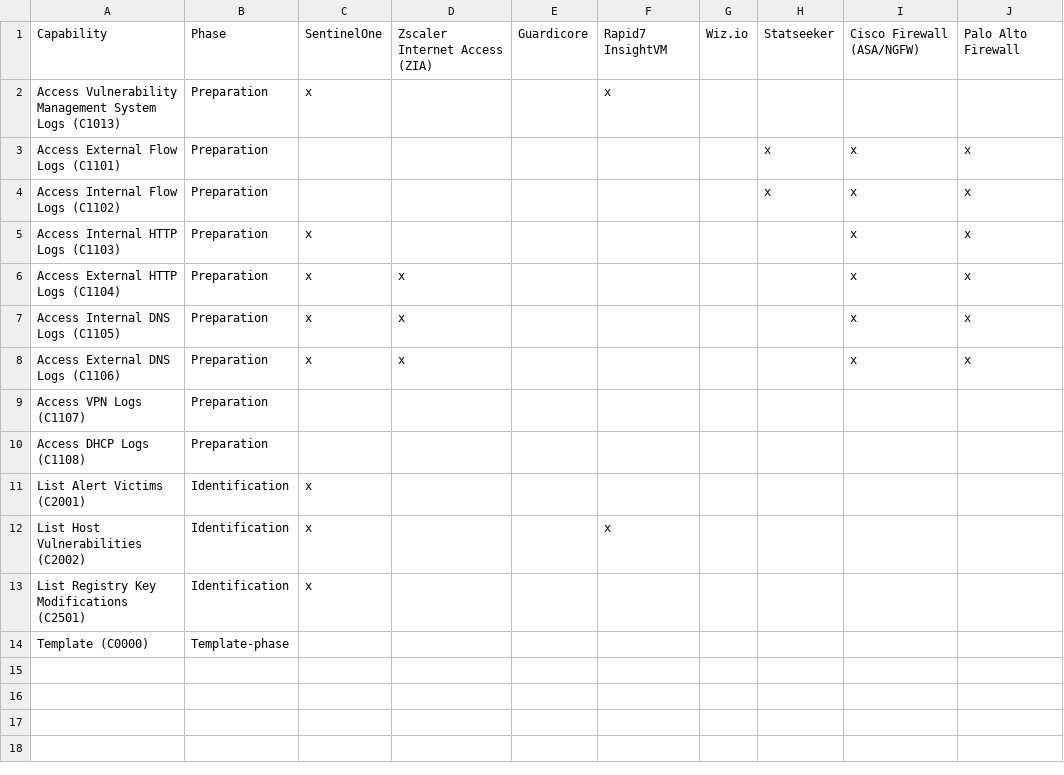
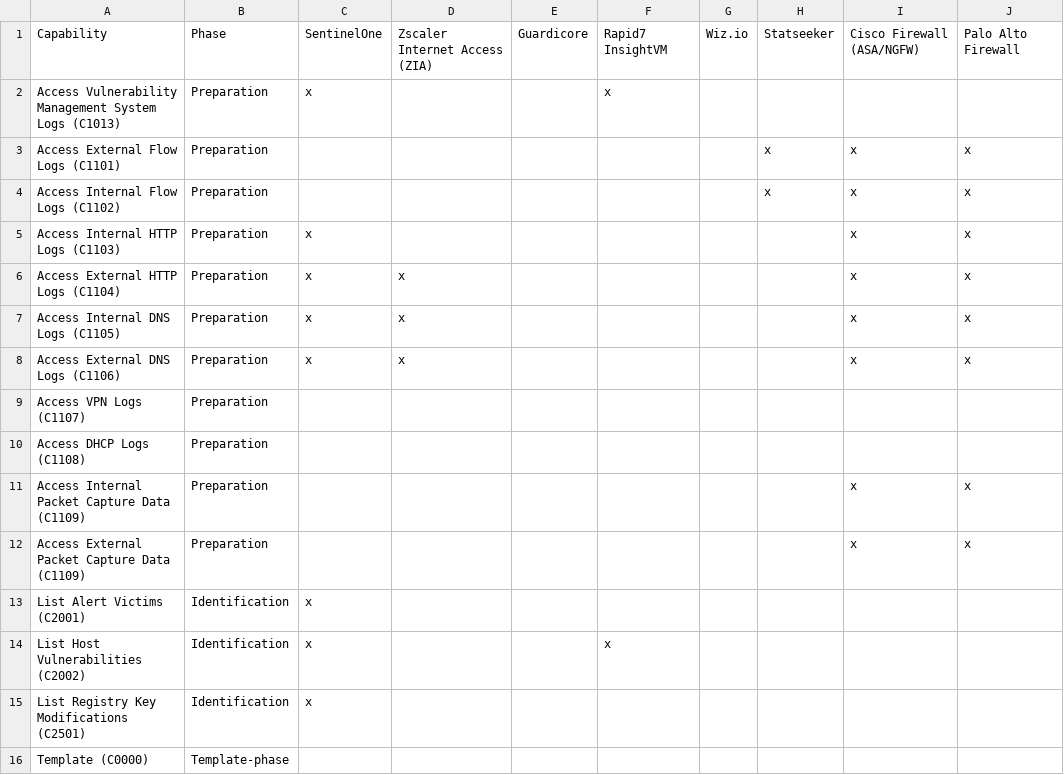
Before and after one commit to n3tsurge/aura-response, a CSV file: artifacts/tool_coverage.csv, drawn as a sheet.

```diff
--- a/artifacts/tool_coverage.csv
+++ b/artifacts/tool_coverage.csv
@@ -10,2 +10,4 @@ Access VPN Logs (C1107),Preparation,,,,,,,,
 Access DHCP Logs (C1108),Preparation,,,,,,,,
+Access Internal Packet Capture Data (C1109),Preparation,,,,,,,x,x
+Access External Packet Capture Data (C1109),Preparation,,,,,,,x,x
 List Alert Victims (C2001),Identification,x,,,,,,,
```
Also changed, not shown: 11 other files.
